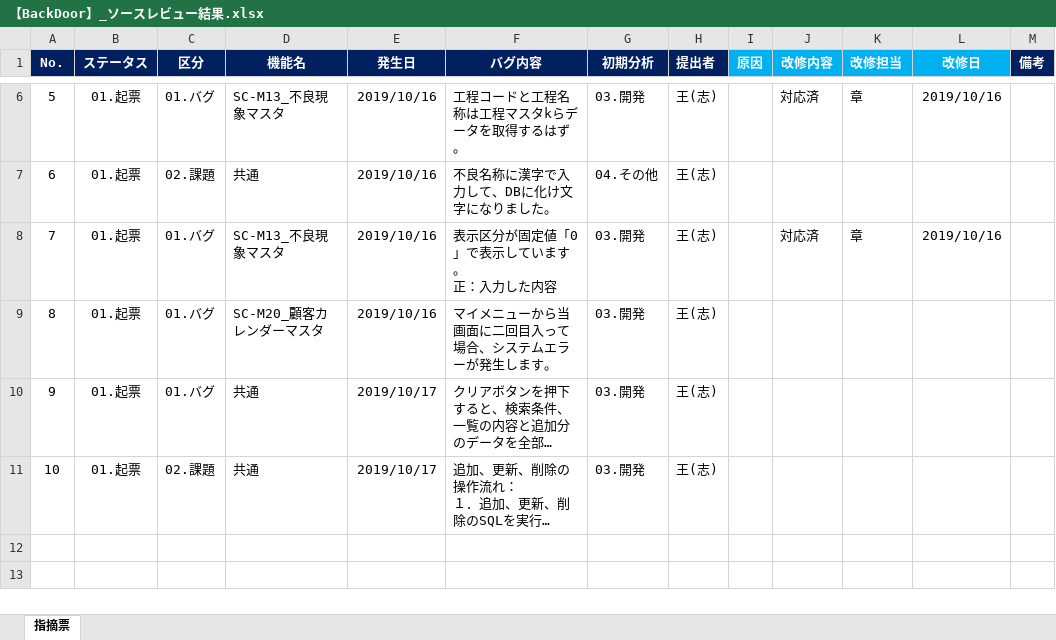
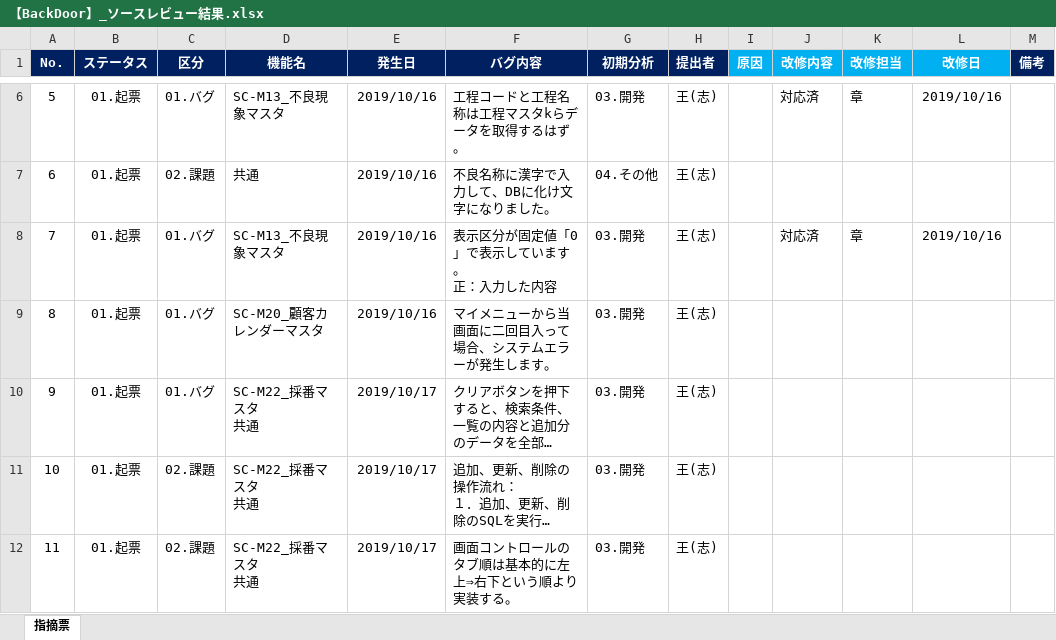
Before and after one commit to LeviDlflu/backdoor, an Excel workbook: 上海/【BackDoor】_ソースレビュー結果.xlsx, sheet 指摘票, drawn as a sheet; only a part is shown, gaps mark what is left out; long unchanged cells end in …; values as stored, in another font and other column widths than the file's, no borders; conditional formats not drawn; ↵ is a line break in a cell; the diff names each change by its address in the sheet, - before the commit and + after, or states it on an @@ line.

Commit message:
画面タブ順の指摘

```diff
--- a/上海/【BackDoor】_ソースレビュー結果.xlsx (sheet 指摘票)
+++ b/上海/【BackDoor】_ソースレビュー結果.xlsx (sheet 指摘票)
-D10:D11 (機能名): 共通
+D10:D11 (機能名): SC-M22_採番マスタ ↵ 共通
+row 12: 11 | 01.起票 | 02.課題 | SC-M22_採番マスタ ↵ 共通 | 2019/10/17 | 画面コントロールのタブ順は基本的に左上⇒右下という順より実装する。 | 03.開発 | 王(志)
```
